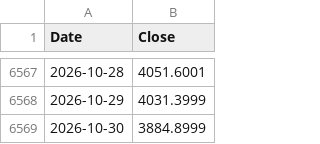
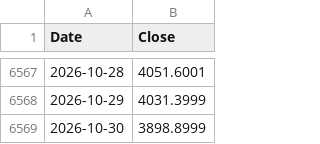
Before and after one commit to Deluxejob/BATS-CO, a CSV file: data/gold.csv, drawn as a sheet; only a part is shown, gaps mark what is left out.

```diff
--- a/data/gold.csv
+++ b/data/gold.csv
@@ -6568,2 +6568,2 @@ Date,Close
 2026-10-29,4031.3999
-2026-10-30,3884.8999
+2026-10-30,3898.8999
```
Also changed, not shown: data/dxy.csv, data/move.csv, 20 other files.
